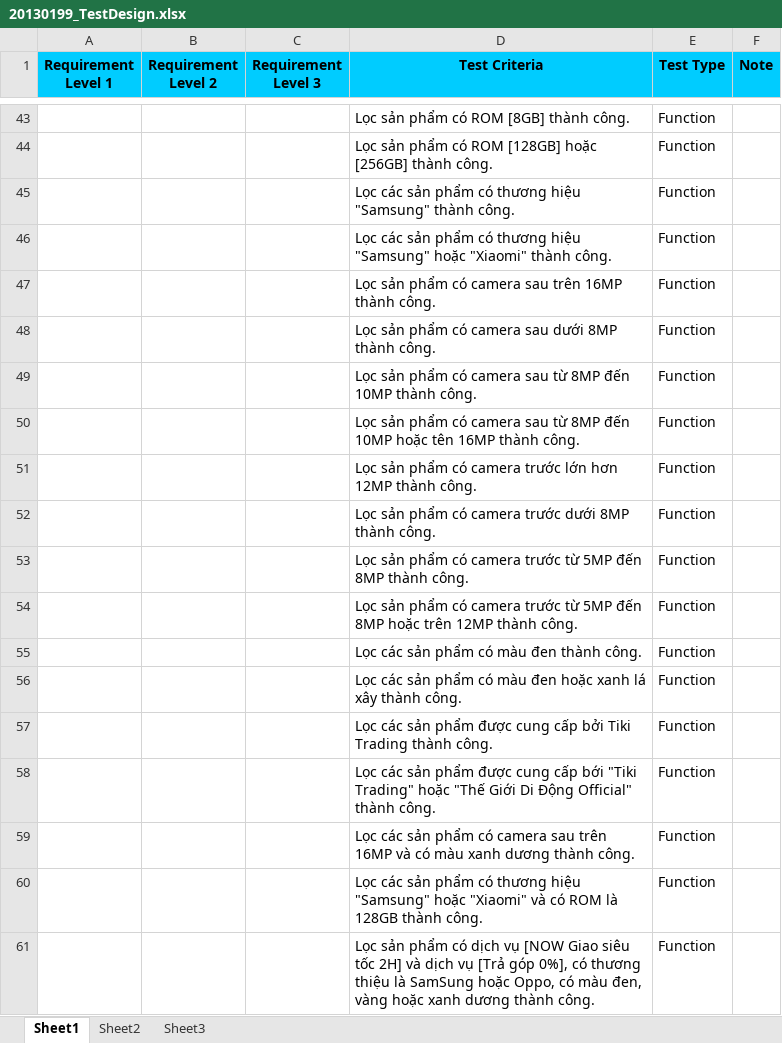
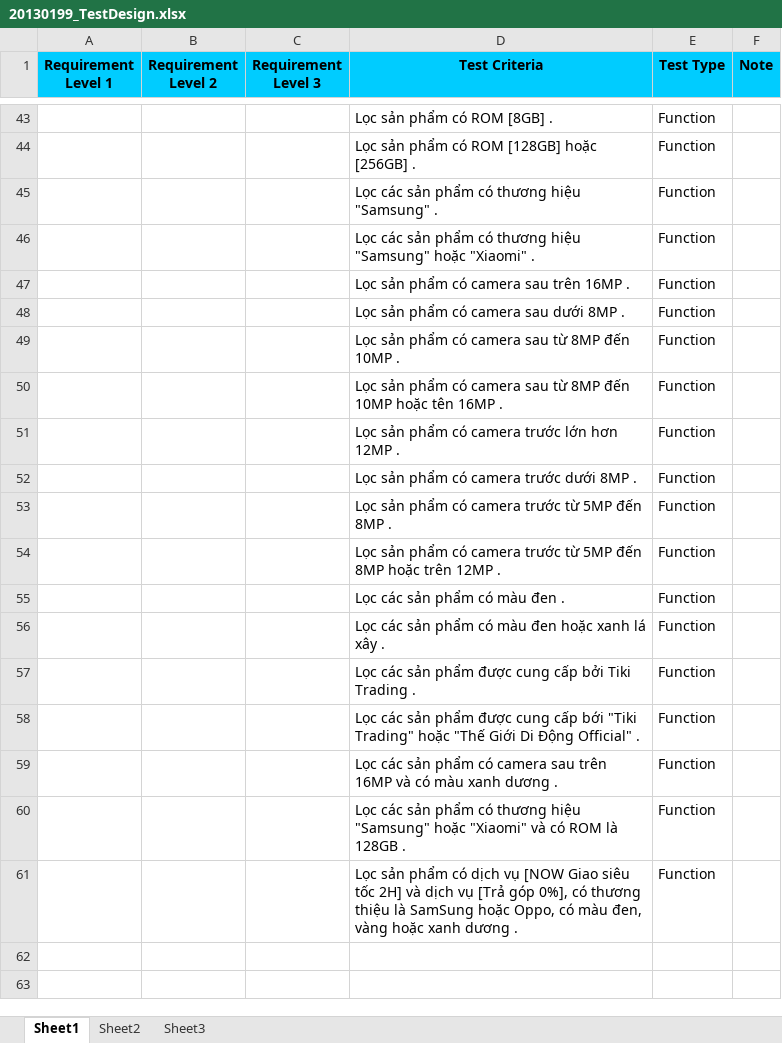
Before and after one commit to DoChiThanh-20130118/tester, an Excel workbook: 20130199_TestDesign.xlsx, sheet Sheet1, drawn as a sheet; only a part is shown, gaps mark what is left out; values as stored, in another font and other column widths than the file's, no borders; the diff covers the shown part only; the diff names each change by its address in the sheet, - before the commit and + after, or states it on an @@ line.

```diff
--- a/20130199_TestDesign.xlsx (sheet Sheet1)
+++ b/20130199_TestDesign.xlsx (sheet Sheet1)
-D43 (Test Criteria): Lọc sản phẩm có ROM [8GB] thành công.
+D43 (Test Criteria): Lọc sản phẩm có ROM [8GB] .
-D44 (Test Criteria): …hoặc [256GB] thành công.
+D44 (Test Criteria): …hoặc [256GB] .
-D45 (Test Criteria): …hiệu "Samsung" thành công.
+D45 (Test Criteria): …hiệu "Samsung" .
-D46 (Test Criteria): …hoặc "Xiaomi" thành công.
+D46 (Test Criteria): …hoặc "Xiaomi" .
-D47 (Test Criteria): Lọc sản phẩm có camera sau trên 16MP thành công.
+D47 (Test Criteria): Lọc sản phẩm có camera sau trên 16MP .
-D48 (Test Criteria): Lọc sản phẩm có camera sau dưới 8MP thành công.
+D48 (Test Criteria): Lọc sản phẩm có camera sau dưới 8MP .
-D49 (Test Criteria): …đến 10MP thành công.
+D49 (Test Criteria): …đến 10MP .
-D50 (Test Criteria): …tên 16MP thành công.
+D50 (Test Criteria): …tên 16MP .
-D51 (Test Criteria): …hơn 12MP thành công.
+D51 (Test Criteria): …hơn 12MP .
-D52 (Test Criteria): Lọc sản phẩm có camera trước dưới 8MP thành công.
+D52 (Test Criteria): Lọc sản phẩm có camera trước dưới 8MP .
-D53 (Test Criteria): …đến 8MP thành công.
+D53 (Test Criteria): …đến 8MP .
-D54 (Test Criteria): …trên 12MP thành công.
+D54 (Test Criteria): …trên 12MP .
-D55 (Test Criteria): Lọc các sản phẩm có màu đen thành công.
+D55 (Test Criteria): Lọc các sản phẩm có màu đen .
-D56 (Test Criteria): …lá xây thành công.
+D56 (Test Criteria): …lá xây .
-D57 (Test Criteria): …Tiki Trading thành công.
+D57 (Test Criteria): …Tiki Trading .
-D58 (Test Criteria): …Động Official" thành công.
+D58 (Test Criteria): …Động Official" .
-D59 (Test Criteria): …xanh dương thành công.
+D59 (Test Criteria): …xanh dương .
-D60 (Test Criteria): …là 128GB thành công.
+D60 (Test Criteria): …là 128GB .
-D61 (Test Criteria): …xanh dương thành công.
+D61 (Test Criteria): …xanh dương .
```
Also changed, not shown: 24 edited cells elsewhere in this sheet, 20130199_Q&A.xlsx, 20130199_TestCase.xlsx.
